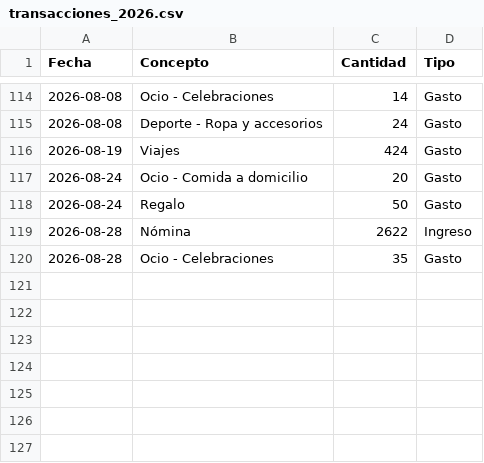
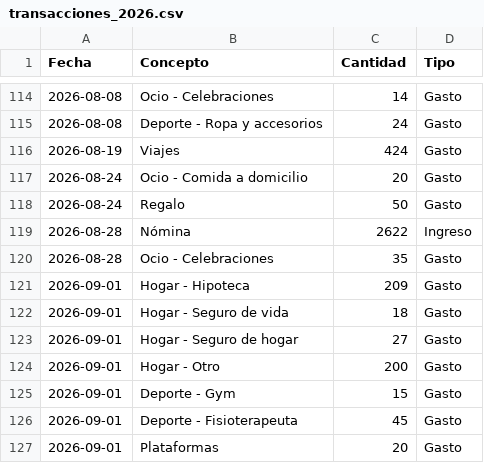
Before and after one commit to miguelefvlc/econom-a, a CSV file: data/transacciones_2026.csv, drawn as a sheet; only a part is shown, gaps mark what is left out.

```diff
--- a/data/transacciones_2026.csv
+++ b/data/transacciones_2026.csv
@@ -120 +120,8 @@ Fecha,Concepto,Cantidad,Tipo
 2026-08-28,"Ocio - Celebraciones",35,Gasto
+2026-09-01,"Hogar - Hipoteca",209,Gasto
+2026-09-01,"Hogar - Seguro de vida",18,Gasto
+2026-09-01,"Hogar - Seguro de hogar",27,Gasto
+2026-09-01,"Hogar - Otro",200,Gasto
+2026-09-01,"Deporte - Gym",15,Gasto
+2026-09-01,"Deporte - Fisioterapeuta",45,Gasto
+2026-09-01,"Plataformas",20,Gasto
```
